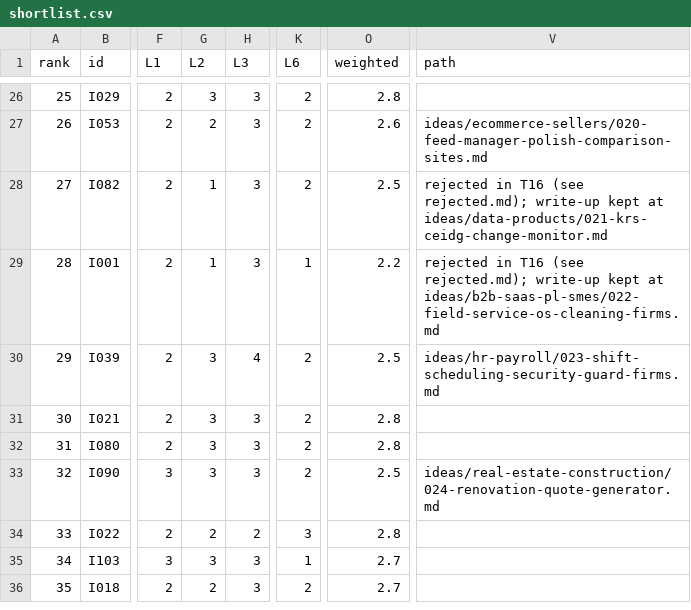
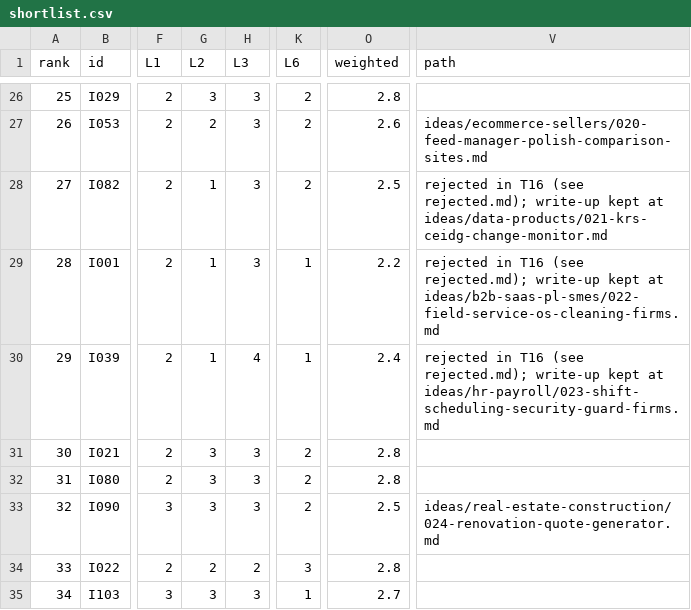
Before and after one commit to thobho/automated, a CSV file: projects/idea-generator/ideas/shortlist.csv, drawn as a sheet; only a part is shown, gaps mark what is left out; the shorter side is filled out with more unchanged rows; the diff names each change by its address in the sheet, - before the commit and + after, or states it on an @@ line.

```diff
--- a/projects/idea-generator/ideas/shortlist.csv
+++ b/projects/idea-generator/ideas/shortlist.csv
-G30 (L2): 3
+G30 (L2): 1
-K30 (L6): 2
+K30 (L6): 1
-O30 (weighted): 2.5
+O30 (weighted): 2.4
-V30 (path): ideas/hr-payroll/023-shift-scheduling-security-guard-firms.md
+V30 (path): rejected in T16 (see rejected.md); write-up kept at ideas/hr-payroll/023-shift-scheduling-security-guard-firms.md
```
Also changed, not shown: 4 other files.
